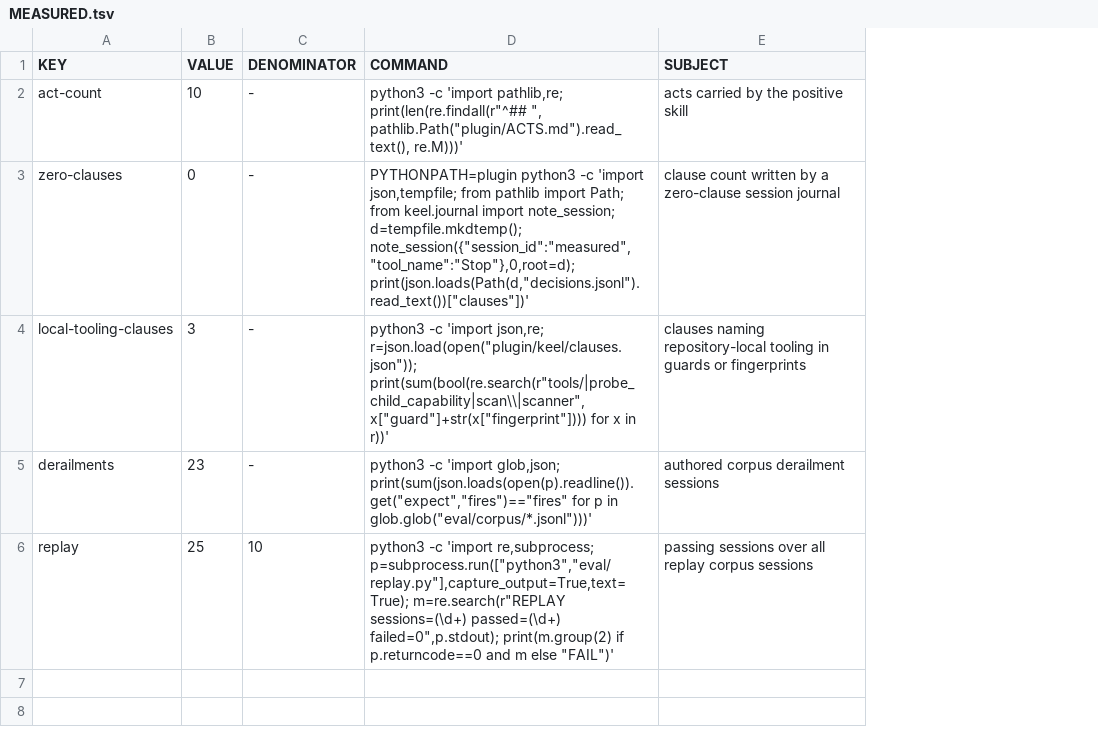
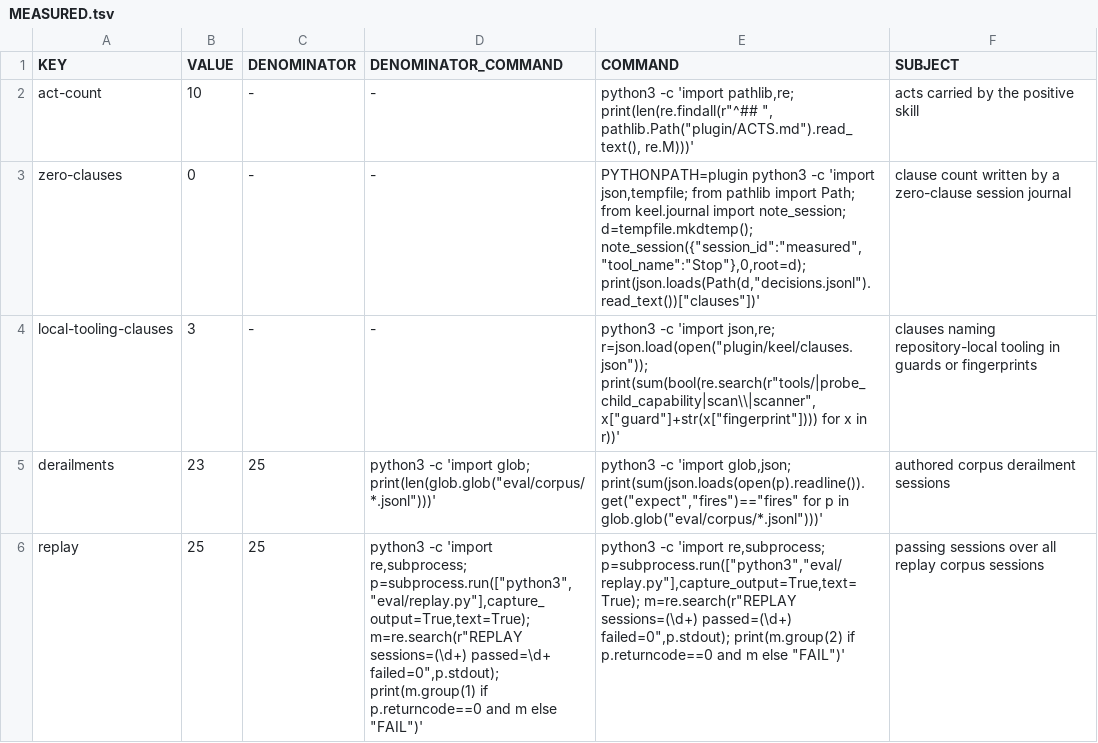
Before and after one commit to Clear-Sights/Keel, a TSV file: MEASURED.tsv, drawn as a sheet; the diff names each change by its address in the sheet, - before the commit and + after, or states it on an @@ line.

```diff
--- a/MEASURED.tsv
+++ b/MEASURED.tsv
+column D (DENOMINATOR_COMMAND), rows 2-6: - | - | - | python3 -c 'import glob; print(len(glob.glob("eval/corpus/*.jsonl")))' | python3 -c 'import re,subprocess; p=subprocess.run(["python3","eval/replay.py"],capture_output=True,text=True); m=re.search(r"REPLAY sessions=(\d+) passed=\d+ failed=0",p.stdout); print(m.group(1) if p.returncode==0 and m else "FAIL")'
-C5 (DENOMINATOR): -
+C5 (DENOMINATOR): 25
-C6 (DENOMINATOR): 10
+C6 (DENOMINATOR): 25
```
Also changed, not shown: 1 other file.
